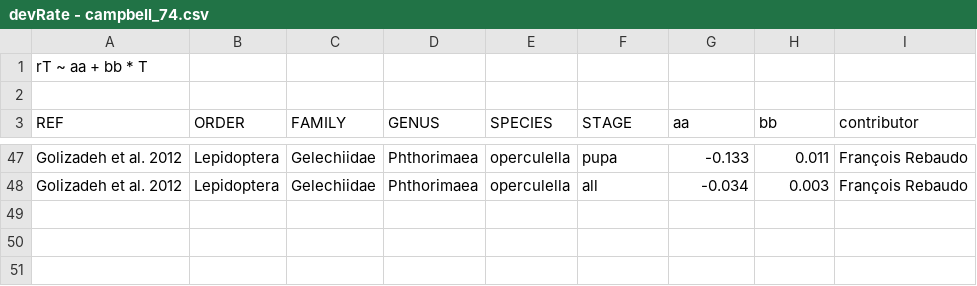
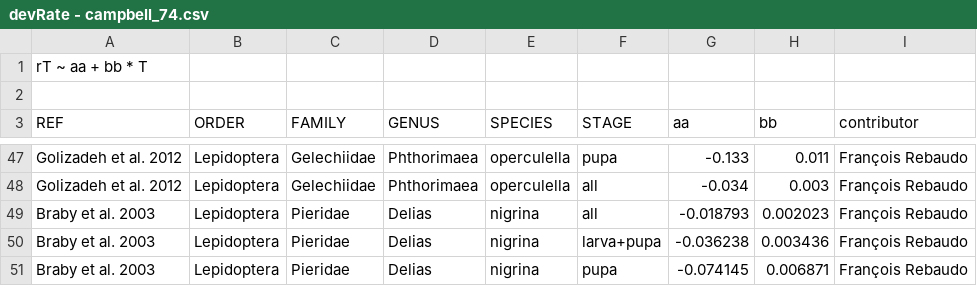
Before and after one commit to frareb/devRate, a CSV file: data/devRate - campbell_74.csv, drawn as a sheet; only a part is shown, gaps mark what is left out.

```diff
--- a/data/devRate - campbell_74.csv
+++ b/data/devRate - campbell_74.csv
@@ -48 +48,4 @@ Golizadeh et al. 2012,Lepidoptera,Gelechiidae,Phthorimaea,operculella,pupa,-0.13
 Golizadeh et al. 2012,Lepidoptera,Gelechiidae,Phthorimaea,operculella,all,-0.034,0.003,François Rebaudo
+Braby et al. 2003,Lepidoptera,Pieridae,Delias,nigrina,all,-0.018793,0.002023,François Rebaudo
+Braby et al. 2003,Lepidoptera,Pieridae,Delias,nigrina,larva+pupa,-0.036238,0.003436,François Rebaudo
+Braby et al. 2003,Lepidoptera,Pieridae,Delias,nigrina,pupa,-0.074145,0.006871,François Rebaudo
```
Also changed, not shown: 33 other files.
